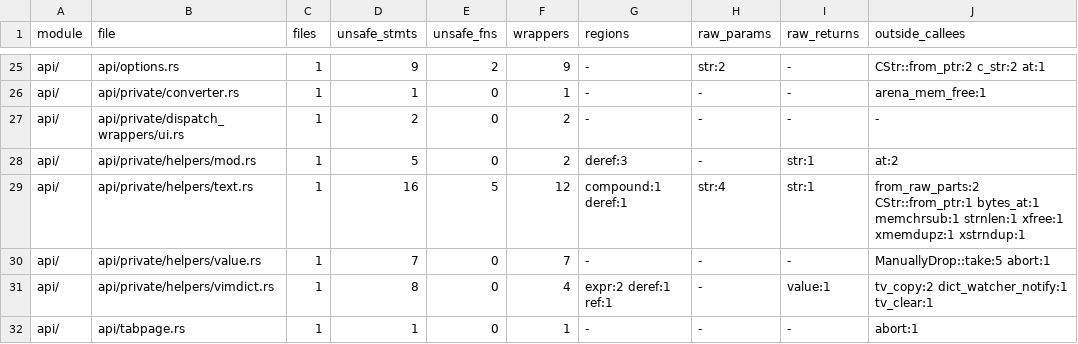
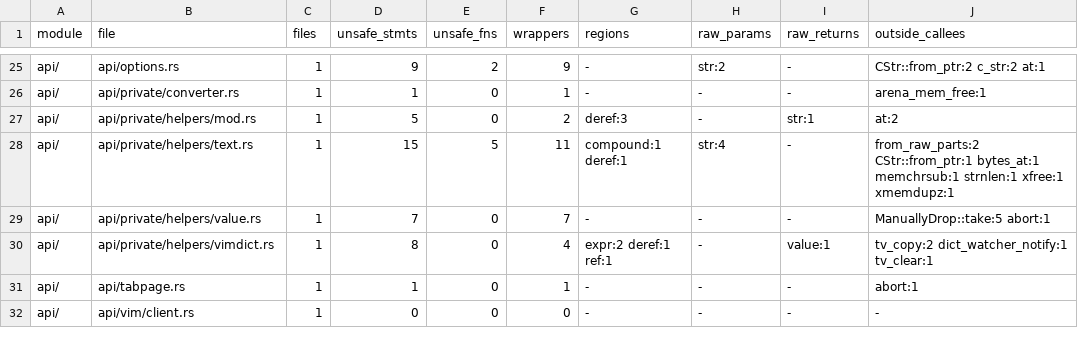
Before and after one commit to PsychoLlama/nvim.rs, a TSV file: metrics/finish-list.tsv, drawn as a sheet; only a part is shown, gaps mark what is left out; the shorter side is filled out with more unchanged rows; the diff covers the shown part only.

```diff
--- a/metrics/finish-list.tsv
+++ b/metrics/finish-list.tsv
@@ -26,5 +26,4 @@ api/	api/options.rs	1	9	2	9	-	str:2	-	CStr::from_ptr:2 c_str:2 at:1
 api/	api/private/converter.rs	1	1	0	1	-	-	-	arena_mem_free:1
-api/	api/private/dispatch_wrappers/ui.rs	1	2	0	2	-	-	-	-
 api/	api/private/helpers/mod.rs	1	5	0	2	deref:3	-	str:1	at:2
-api/	api/private/helpers/text.rs	1	16	5	12	compound:1 deref:1	str:4	str:1	from_raw_parts:2 CStr::from_ptr:1 bytes_at:1 memchrsub:1 strnlen:1 xfree:1 xmemdupz:1 xstrndup:1
+api/	api/private/helpers/text.rs	1	15	5	11	compound:1 deref:1	str:4	-	from_raw_parts:2 CStr::from_ptr:1 bytes_at:1 memchrsub:1 strnlen:1 xfree:1 xmemdupz:1
 api/	api/private/helpers/value.rs	1	7	0	7	-	-	-	ManuallyDrop::take:5 abort:1
```
Also changed, not shown: 10 removed rows and 26 edited cells elsewhere in this file, metrics/wrapper-callees.tsv, 26 other files.
